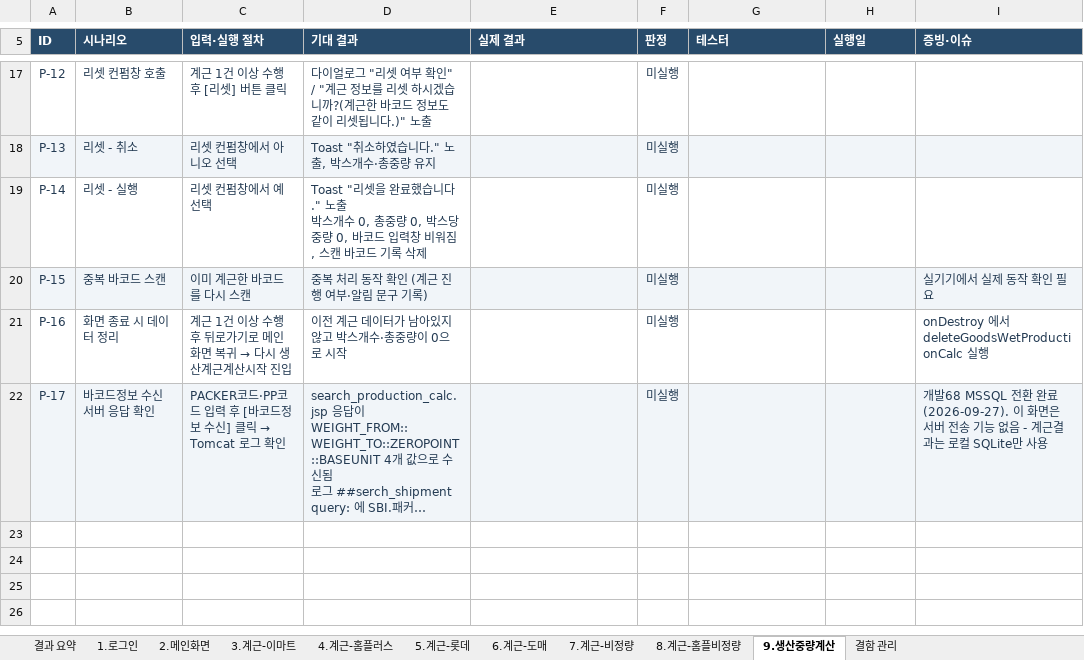
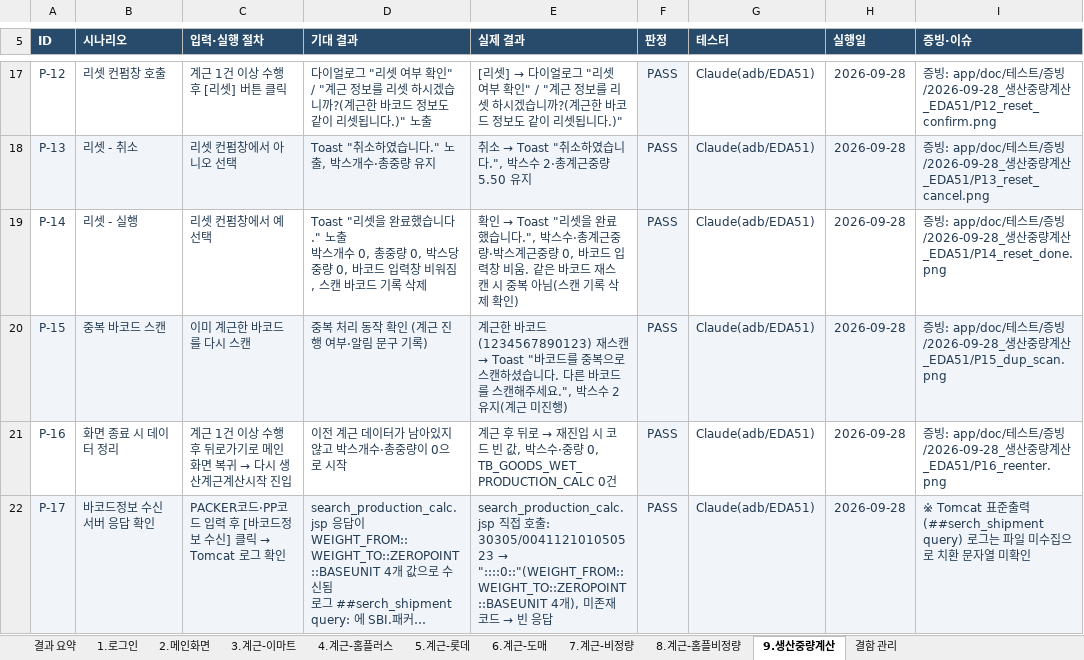
Before and after one commit to jtl9479/PDA, an Excel workbook: app/doc/테스트/PDA테스트문서.xlsx, sheet 9.생산중량계산, drawn as a sheet; only a part is shown, gaps mark what is left out; long unchanged cells end in …; values as stored, in another font and other column widths than the file's, no borders; the diff covers the shown part only; the diff names each change by its address in the sheet, - before the commit and + after, or states it on an @@ line.

```diff
--- a/app/doc/테스트/PDA테스트문서.xlsx (sheet 9.생산중량계산)
+++ b/app/doc/테스트/PDA테스트문서.xlsx (sheet 9.생산중량계산)
@@ E17 (실제 결과): (empty) → [리셋] → 다이얼로그 "리셋 여부 확인" / "계근 정보를 리셋 하시겠습니까?(계근한 바코드 정보도 같이 리셋됩니다.)" @@
-F17:F22 (판정): 미실행
+F17:F22 (판정): PASS
-F17 fill: none
+F17 fill: #F1F5F9
-G17:G22 (테스터): (empty)
+G17:G22 (테스터): Claude(adb/EDA51)
-H17:H22 (실행일): (empty)
+H17:H22 (실행일): 2026-09-28
-I17 (증빙·이슈): (empty)
+I17 (증빙·이슈): 증빙: app/doc/테스트/증빙/2026-09-28_생산중량계산_EDA51/P12_reset_confirm.png
@@ E18 (실제 결과): (empty) → 취소 → Toast "취소하였습니다.", 박스수 2·총계근중량 5.50 유지 @@
-I18 (증빙·이슈): (empty)
+I18 (증빙·이슈): 증빙: app/doc/테스트/증빙/2026-09-28_생산중량계산_EDA51/P13_reset_cancel.png
@@ E19 (실제 결과): (empty) → 확인 → Toast "리셋을 완료했습니다.", 박스수·총계근중량·박스계근중량 0, 바코드 입력창 비움. 같은 바코드 재스캔 시 중복 아님(스캔 기록 삭제 확인) @@
-F19 fill: none
+F19 fill: #F1F5F9
-I19 (증빙·이슈): (empty)
+I19 (증빙·이슈): 증빙: app/doc/테스트/증빙/2026-09-28_생산중량계산_EDA51/P14_reset_done.png
@@ E20 (실제 결과): (empty) → 계근한 바코드(1234567890123) 재스캔 → Toast "바코드를 중복으로 스캔하셨습니다. 다른 바코드를 스캔해주세요.", 박스수 2 유지(계근 미진행) @@
-I20 (증빙·이슈): 실기기에서 실제 동작 확인 필요
+I20 (증빙·이슈): 증빙: app/doc/테스트/증빙/2026-09-28_생산중량계산_EDA51/P15_dup_scan.png
@@ E21 (실제 결과): (empty) → 계근 후 뒤로 → 재진입 시 코드 빈 값, 박스수·중량 0, TB_GOODS_WET_PRODUCTION_CALC 0건 @@
-F21 fill: none
+F21 fill: #F1F5F9
-I21 (증빙·이슈): onDestroy 에서 deleteGoodsWetProductionCalc 실행
+I21 (증빙·이슈): 증빙: app/doc/테스트/증빙/2026-09-28_생산중량계산_EDA51/P16_reenter.png
@@ E22 (실제 결과): (empty) → search_production_calc.jsp 직접 호출: 30305/004112101050523 → "::::0::"(WEIGHT_FROM::WEIGHT_TO::ZEROPOINT::BASEUNIT 4개), 미존재 코드 → 빈 응답 @@
-I22 (증빙·이슈): 개발68 MSSQL 전환 완료(2026-09-27). 이 화면은 서버 전송 기능 없음 - 계근결과는 로컬 SQLite만 사용
+I22 (증빙·이슈): ※ Tomcat 표준출력(##serch_shipment query) 로그는 파일 미수집으로 치환 문자열 미확인
```
Also changed, not shown: 50 edited cells and cell formats elsewhere in this sheet, 15 other files.
